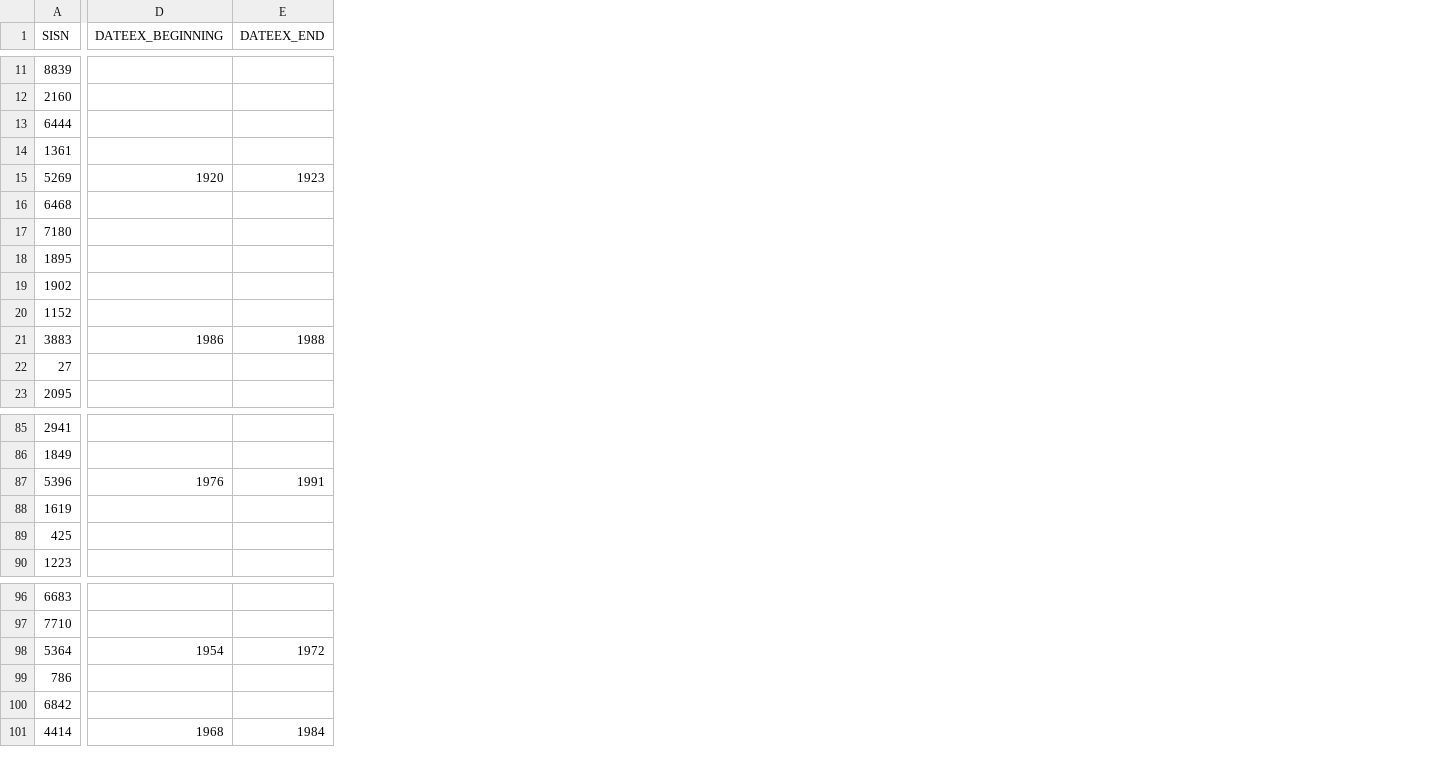
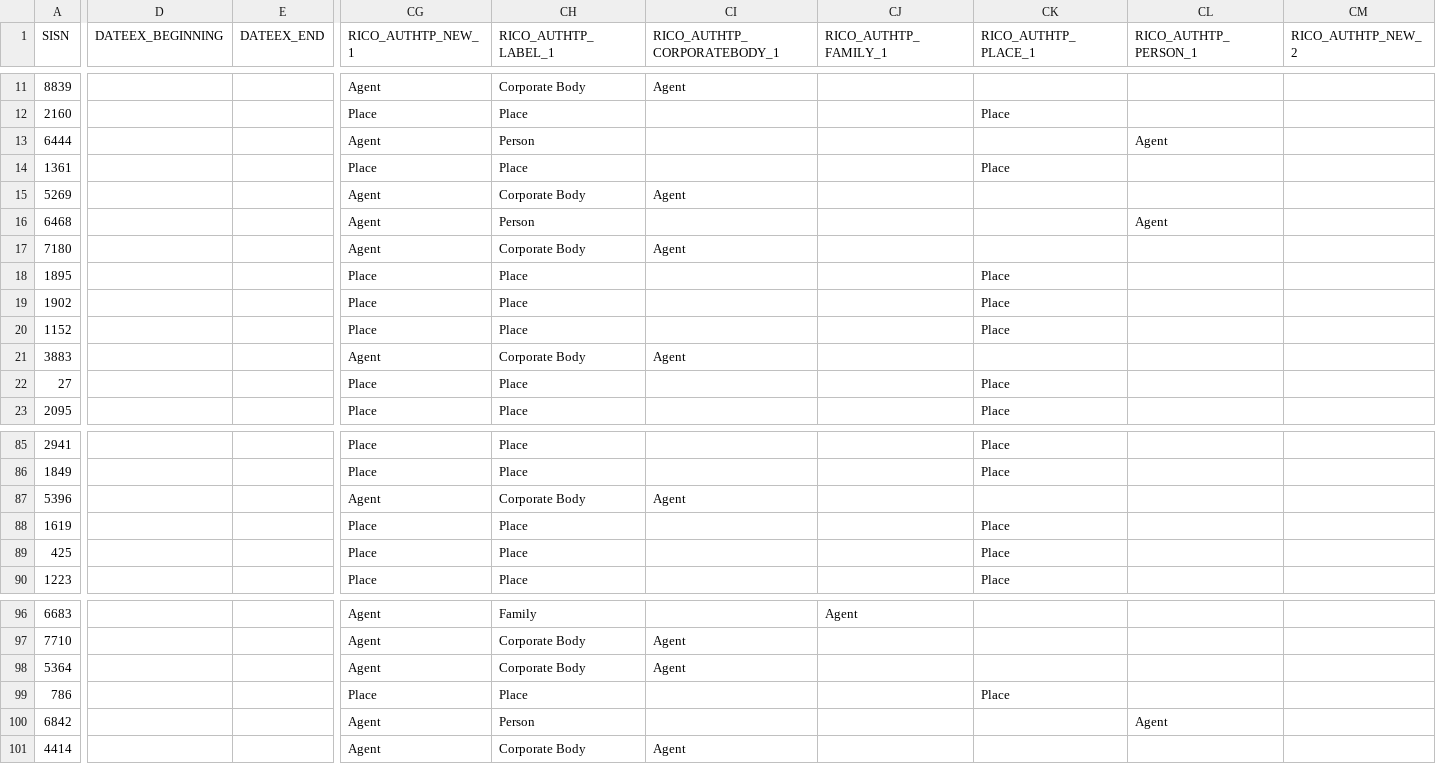
Before and after one commit to gbad-project/records_in_contexts_draw_io_parser, a CSV file: gbad/mapping/source/preprocessed/authority_tailshuf_100.csv, drawn as a sheet; only a part is shown, gaps mark what is left out; the diff covers the shown part only; the diff names each change by its address in the sheet, - before the commit and + after, or states it on an @@ line.

```diff
--- a/gbad/mapping/source/preprocessed/authority_tailshuf_100.csv
+++ b/gbad/mapping/source/preprocessed/authority_tailshuf_100.csv
+column CG (RICO_AUTHTP_NEW_1), rows 11-23: Agent | Place | Agent | Place | Agent | Agent | Agent | Place | Place | Place | Agent | Place | Place; rows 85-90: Place | Place | Agent | Place | Place | Place; rows 96-101: Agent | Agent | Agent | Place | Agent | Agent
+column CH (RICO_AUTHTP_LABEL_1), rows 11-23: Corporate Body | Place | Person | Place | Corporate Body | Person | Corporate Body | Place | Place | Place | Corporate Body | Place | Place; rows 85-90: Place | Place | Corporate Body | Place | Place | Place; rows 96-101: Family | Corporate Body | Corporate Body | Place | Person | Corporate Body
+column CI (RICO_AUTHTP_CORPORATEBODY_1), rows 11-21: Agent |  |  |  | Agent |  | Agent |  |  |  | Agent; row 87: Agent; rows 97-101: Agent | Agent |  |  | Agent
+column CJ (RICO_AUTHTP_FAMILY_1), row 96: Agent
+column CK (RICO_AUTHTP_PLACE_1), rows 12-23: Place |  | Place |  |  |  | Place | Place | Place |  | Place | Place; rows 85-90: Place | Place |  | Place | Place | Place; row 99: Place
+column CL (RICO_AUTHTP_PERSON_1), rows 13-16: Agent |  |  | Agent; row 100: Agent
+column CM (RICO_AUTHTP_NEW_2), empty
-D15 (DATEEX_BEGINNING): 1920
+D15 (DATEEX_BEGINNING): (empty)
-E15 (DATEEX_END): 1923
+E15 (DATEEX_END): (empty)
-D21 (DATEEX_BEGINNING): 1986
+D21 (DATEEX_BEGINNING): (empty)
-E21 (DATEEX_END): 1988
+E21 (DATEEX_END): (empty)
-D87 (DATEEX_BEGINNING): 1976
+D87 (DATEEX_BEGINNING): (empty)
-E87 (DATEEX_END): 1991
+E87 (DATEEX_END): (empty)
-D98 (DATEEX_BEGINNING): 1954
+D98 (DATEEX_BEGINNING): (empty)
-E98 (DATEEX_END): 1972
+E98 (DATEEX_END): (empty)
-D101 (DATEEX_BEGINNING): 1968
+D101 (DATEEX_BEGINNING): (empty)
-E101 (DATEEX_END): 1984
+E101 (DATEEX_END): (empty)
```
Also changed, not shown: 5 added columns and 40 edited cells elsewhere in this file, 10 other files.
